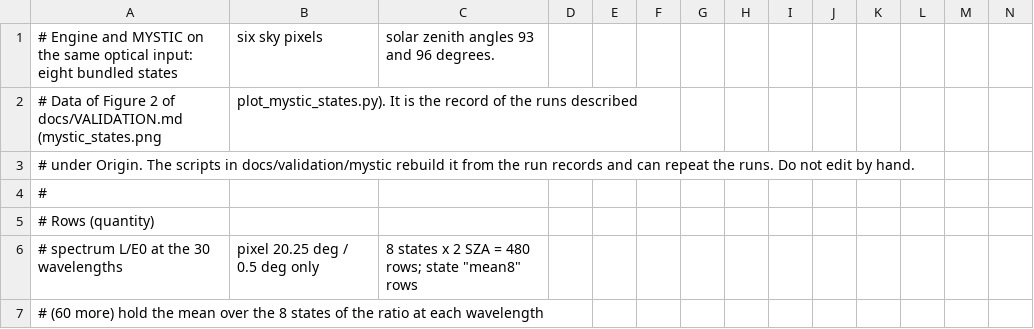
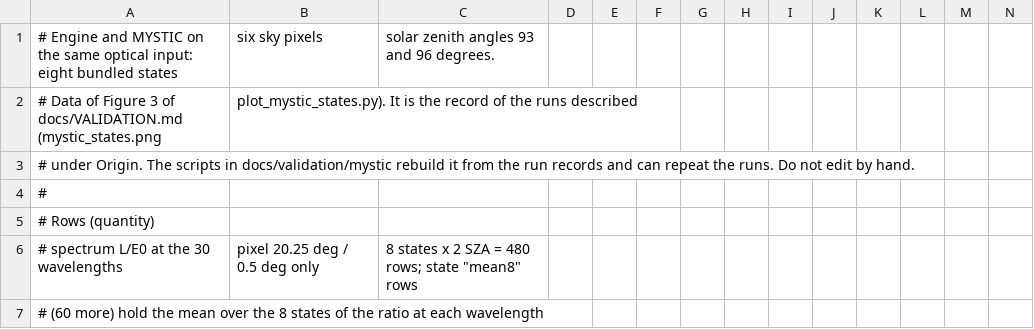
Before and after one commit to cheek-walnut/sosfuse2, a CSV file: docs/validation/mystic_states.csv, drawn as a sheet; only a part is shown.

Commit message:
Documentation for 1.9.3: deep-twilight figures, polarisation and colour
- Figure 1 of docs/VALIDATION.md, now also the README figure, adds MYSTIC at solar zenith angle 102 degrees, and
  Tables 1 and 2 gain its row.
- New figures: noise of single MYSTIC runs (Figure 2), the second-order comparison against a direct quadrature with the
  engine side solved again using 1.9.2 and usstd76/usstd76/usstd (Figures 4 and 5, replacing the values of Tables 10
  and 11), and the colour of the stratospheric layer on the sun side (Figure 7). Earlier Figures 2 and 3 become 3 and 6.
- docs/MODEL.md gains Scattering orders in twilight with three figures.
- Each new figure has its data in docs/validation/ and is drawn by plot_deep_twilight.py.
- The zenith-polarisation section states what rests on unpolarising aerosol scattering; the purple-light section adds a
  first chromaticity comparison with Lee and Hernandez-Andres (2003); Open checks and Table 19 updated.

```diff
--- a/docs/validation/mystic_states.csv
+++ b/docs/validation/mystic_states.csv
@@ -1,3 +1,3 @@
 # Engine and MYSTIC on the same optical input: eight bundled states, six sky pixels, solar zenith angles 93 and 96 degrees.
-# Data of Figure 2 of docs/VALIDATION.md (mystic_states.png, plot_mystic_states.py). It is the record of the runs described
+# Data of Figure 3 of docs/VALIDATION.md (mystic_states.png, plot_mystic_states.py). It is the record of the runs described
 # under Origin. The scripts in docs/validation/mystic rebuild it from the run records and can repeat the runs. Do not edit by hand.
```
Also changed, not shown: docs/validation/paranal_twilight.csv, 23 other files.
